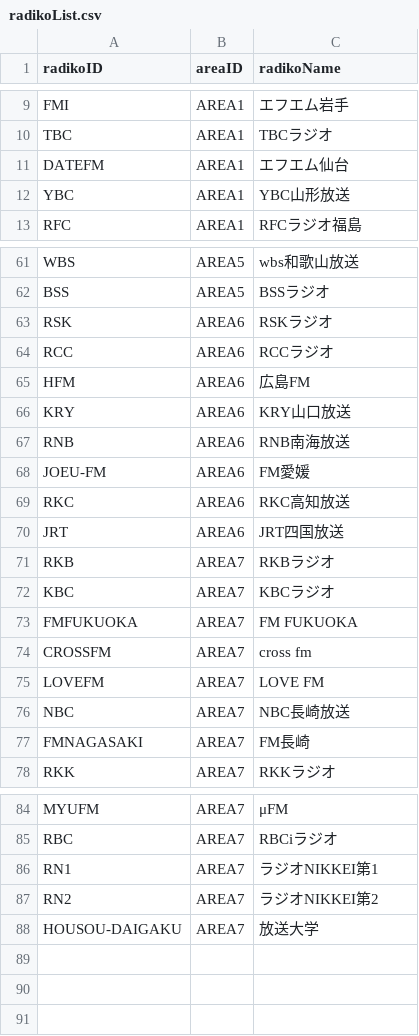
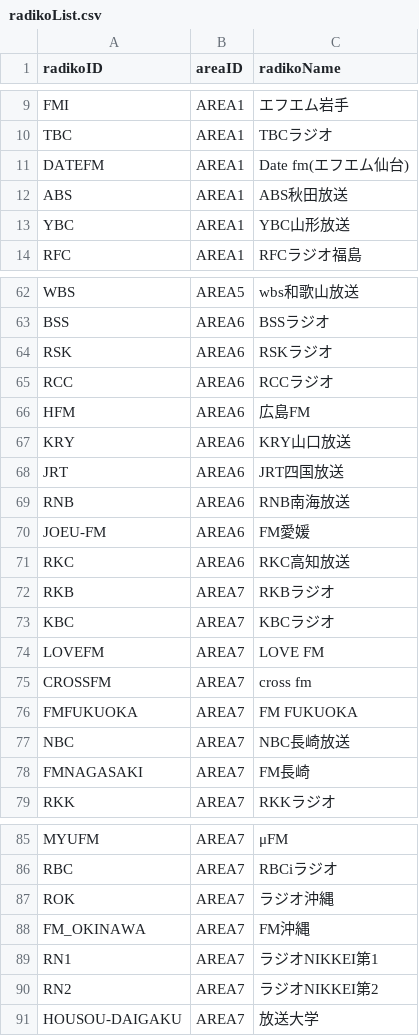
Before and after one commit to sickleaf/radiberryPi, a CSV file: src/config/radikoList.csv, drawn as a sheet; only a part is shown, gaps mark what is left out; addresses are those after the commit; the diff covers the shown part only; the diff names each change by its address in the sheet, - before the commit and + after, or states it on an @@ line.

Commit message:
[mod](1)radiko upate(2017/10/02) (2)fixed station name and order following radiko.jp (3)fixed typo

```diff
--- a/src/config/radikoList.csv
+++ b/src/config/radikoList.csv
-C11 (radikoName): エフエム仙台
+C11 (radikoName): Date fm(エフエム仙台)
+row 12: ABS | AREA1 | ABS秋田放送
-B63 (areaID): AREA5
+B63 (areaID): AREA6
@@ row 70 moved to row 68: JRT @@
@@ row 75 moved to row 74: LOVEFM @@
@@ row 74 moved to row 75: CROSSFM @@
+row 87: ROK | AREA7 | ラジオ沖縄
+row 88: FM_OKINAWA | AREA7 | FM沖縄
```
Also changed, not shown: 2 added rows, 2 removed rows, 10 moved rows and 7 edited cells elsewhere in this file.
